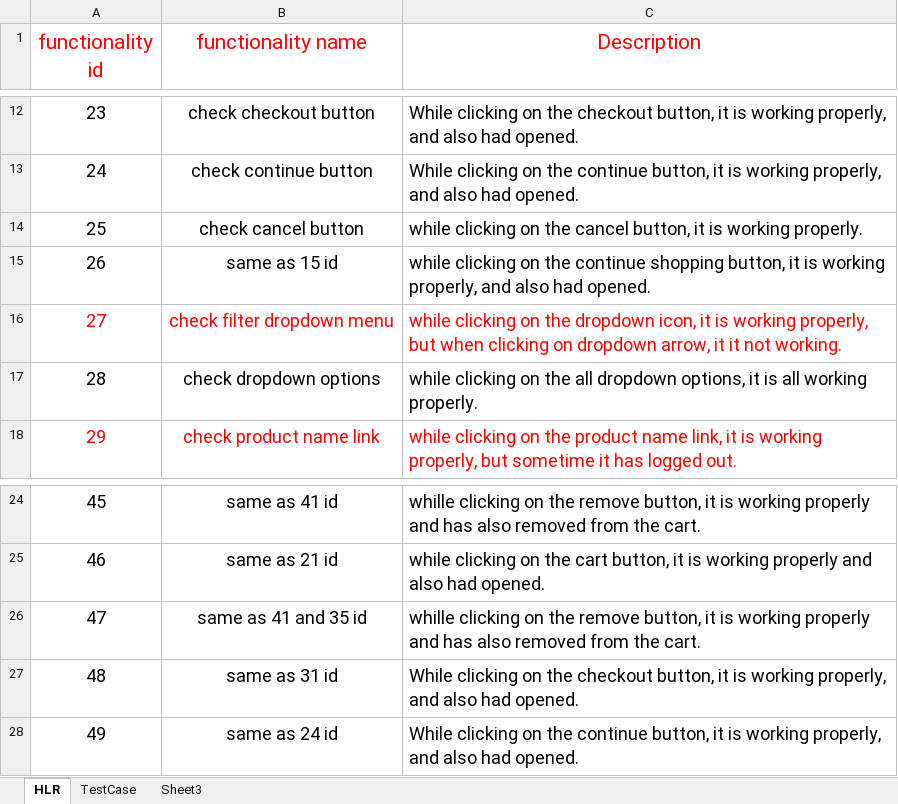
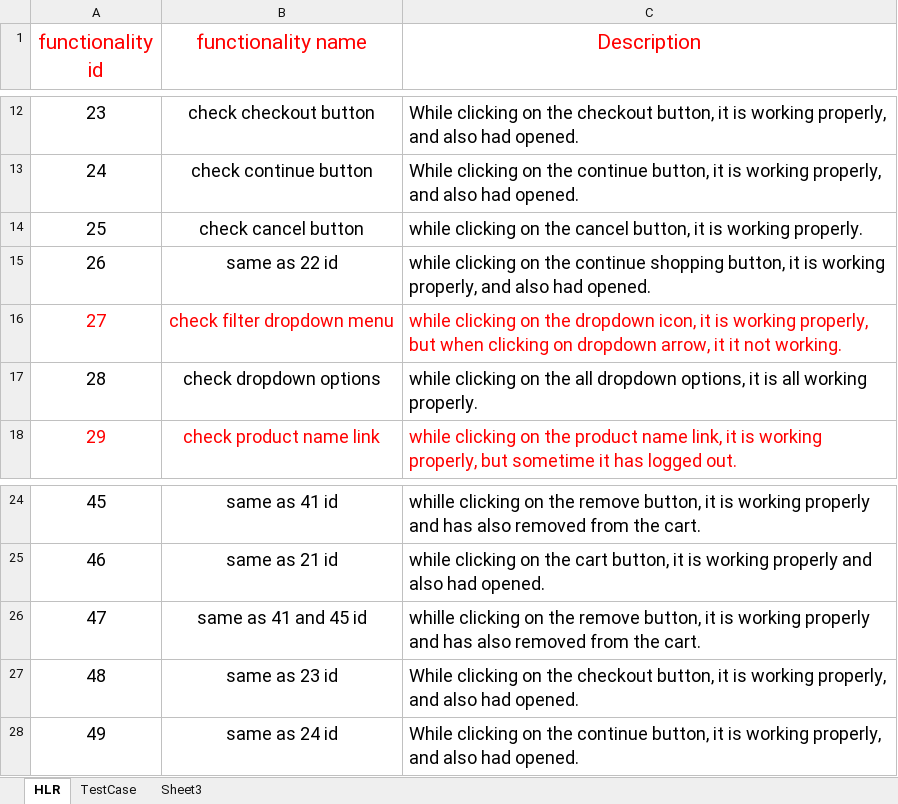
Before and after one commit to Niravg123/Nirav_Tops, an Excel workbook: HLR and Testcase/hlr for standard user.xlsx, sheet HLR, drawn as a sheet; only a part is shown, gaps mark what is left out; values as stored, in another font and other column widths than the file's, no borders; the diff names each change by its address in the sheet, - before the commit and + after, or states it on an @@ line.

```diff
--- a/HLR and Testcase/hlr for standard user.xlsx (sheet HLR)
+++ b/HLR and Testcase/hlr for standard user.xlsx (sheet HLR)
-B15 (functionality name): same as 15 id
+B15 (functionality name): same as 22 id
-B26 (functionality name): same as 41 and 35 id
+B26 (functionality name): same as 41 and 45 id
-B27 (functionality name): same as 31 id
+B27 (functionality name): same as 23 id
```
Also changed, not shown: sheet TestCase, HLR and Testcase/hlr for loked out user.xlsx, HLR and Testcase/hlr for performance glitch user.xlsx, 1 other file.
